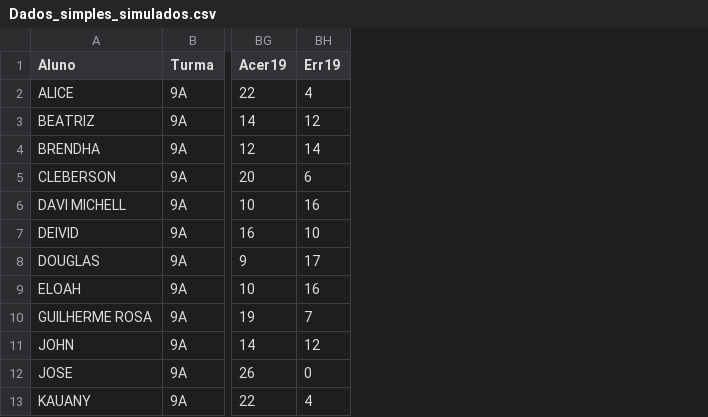
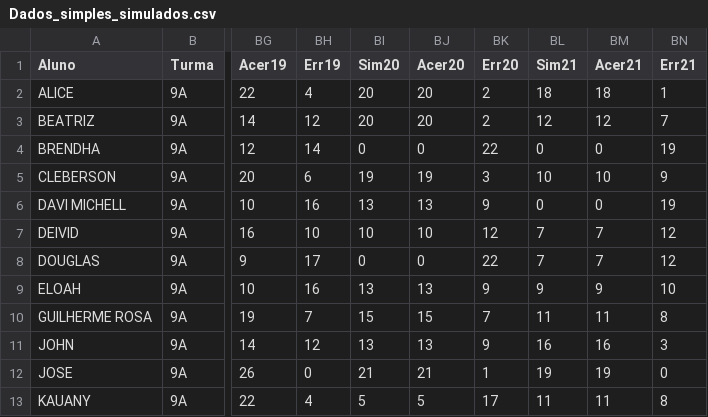
Before and after one commit to MauricioRibeiroTech/SAEB-Analytics, a CSV file: pages/Dados_simples_simulados.csv, drawn as a sheet; only a part is shown, gaps mark what is left out; the diff names each change by its address in the sheet, - before the commit and + after, or states it on an @@ line.

Commit message:
Update Dados_simples_simulados.csv

```diff
--- a/pages/Dados_simples_simulados.csv
+++ b/pages/Dados_simples_simulados.csv
+column BI (Sim20), rows 2-13: 20 | 20 | 0 | 19 | 13 | 10 | 0 | 13 | 15 | 13 | 21 | 5
+column BJ (Acer20), rows 2-13: 20 | 20 | 0 | 19 | 13 | 10 | 0 | 13 | 15 | 13 | 21 | 5
+column BK (Err20), rows 2-13: 2 | 2 | 22 | 3 | 9 | 12 | 22 | 9 | 7 | 9 | 1 | 17
+column BL (Sim21), rows 2-13: 18 | 12 | 0 | 10 | 0 | 7 | 7 | 9 | 11 | 16 | 19 | 11
+column BM (Acer21), rows 2-13: 18 | 12 | 0 | 10 | 0 | 7 | 7 | 9 | 11 | 16 | 19 | 11
+column BN (Err21), rows 2-13: 1 | 7 | 19 | 9 | 19 | 12 | 12 | 10 | 8 | 3 | 0 | 8
```
